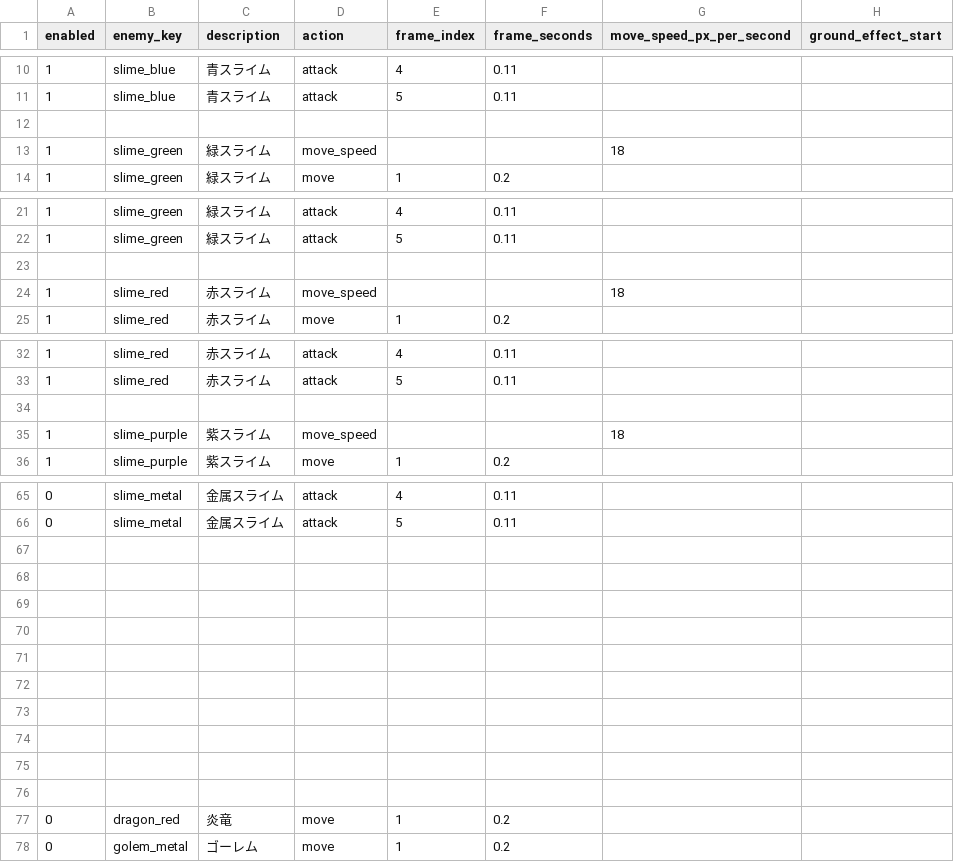
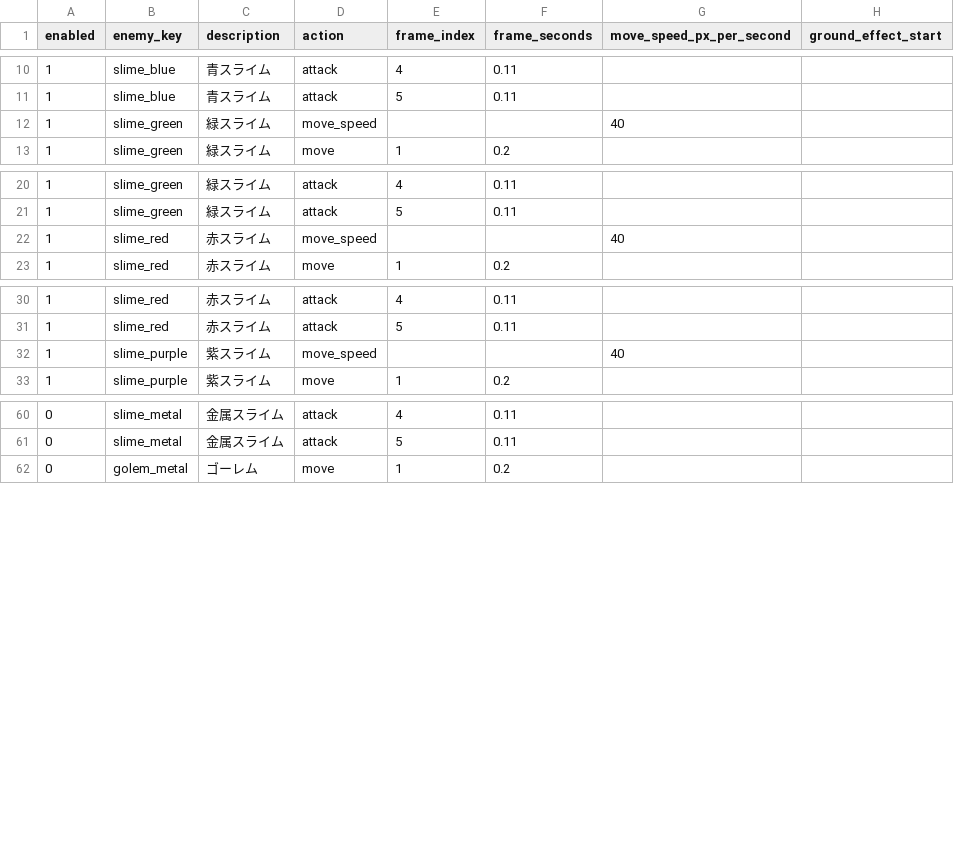
Before and after one commit to jtaro3/Clock-Attack, a CSV file: CSV/sheet-animation.csv, drawn as a sheet; only a part is shown, gaps mark what is left out; the diff covers the shown part only.

```diff
--- a/CSV/sheet-animation.csv
+++ b/CSV/sheet-animation.csv
@@ -11,4 +11,3 @@ enabled,enemy_key,description,action,frame_index,frame_seconds,move_speed_px_per
 1,slime_blue,青スライム,attack,5,0.11,,
-,,,,,,,
-1,slime_green,緑スライム,move_speed,,,18,
+1,slime_green,緑スライム,move_speed,,,40,
 1,slime_green,緑スライム,move,1,0.2,,
@@ -22,4 +21,3 @@ enabled,enemy_key,description,action,frame_index,frame_seconds,move_speed_px_per
 1,slime_green,緑スライム,attack,5,0.11,,
-,,,,,,,
-1,slime_red,赤スライム,move_speed,,,18,
+1,slime_red,赤スライム,move_speed,,,40,
 1,slime_red,赤スライム,move,1,0.2,,
@@ -33,4 +31,3 @@ enabled,enemy_key,description,action,frame_index,frame_seconds,move_speed_px_per
 1,slime_red,赤スライム,attack,5,0.11,,
-,,,,,,,
-1,slime_purple,紫スライム,move_speed,,,18,
+1,slime_purple,紫スライム,move_speed,,,40,
 1,slime_purple,紫スライム,move,1,0.2,,
@@ -66,13 +61,2 @@ enabled,enemy_key,description,action,frame_index,frame_seconds,move_speed_px_per
 0,slime_metal,金属スライム,attack,5,0.11,,
-,,,,,,,
-,,,,,,,
-,,,,,,,
-,,,,,,,
-,,,,,,,
-,,,,,,,
-,,,,,,,
-,,,,,,,
-,,,,,,,
-,,,,,,,
-0,dragon_red,炎竜,move,1,0.2,,
 0,golem_metal,ゴーレム,move,1,0.2,,
```
Also changed, not shown: 2 removed rows and 3 edited cells elsewhere in this file, CSV/sheet-attack_range.csv, CSV/sheet-drop.csv, 14 other files.
